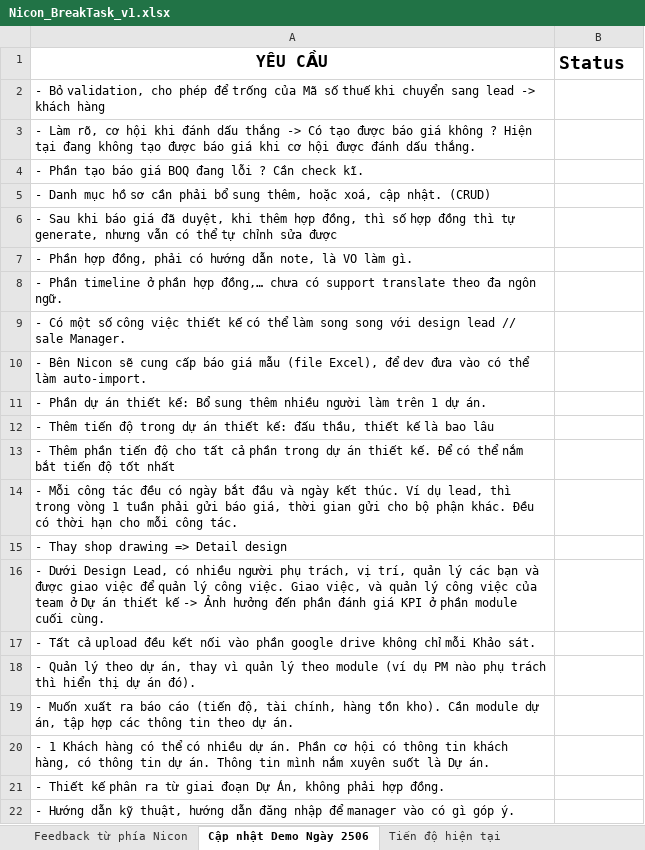
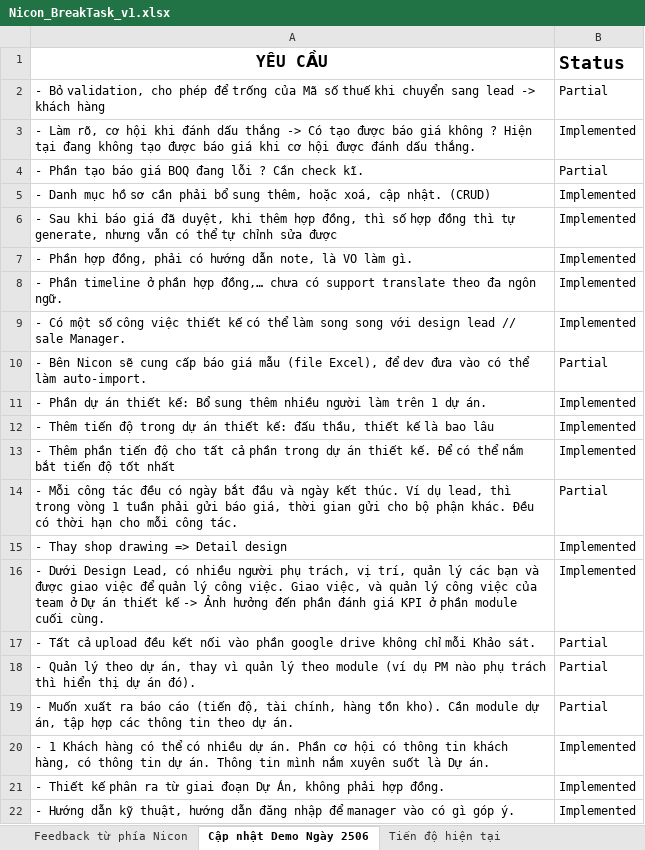
Before and after one commit to daonguyen1610/Nihome31042025, an Excel workbook: docs/Nicon_BreakTask_v1.xlsx, sheet Cập nhật Demo Ngày 2506, drawn as a sheet; values as stored, in another font and other column widths than the file's, no borders; charts and pictures and table styles not drawn; the diff names each change by its address in the sheet, - before the commit and + after, or states it on an @@ line.

Commit message:
Refresh NICON workbook delivery progress
Reconcile current progress with source revision d884b3c6 and canonical
guides. Update contract care, revision comparison, QS/payment, CM and KPI
notes, and assess the outstanding demo requests.

Align status values and dropdowns with the repository delivery labels.
Preserve source requirements, estimates, formulas and workbook layout,
and document the assessment date without claiming deployment or UAT.

```diff
--- a/docs/Nicon_BreakTask_v1.xlsx (sheet Cập nhật Demo Ngày 2506)
+++ b/docs/Nicon_BreakTask_v1.xlsx (sheet Cập nhật Demo Ngày 2506)
-B2 (Status): (empty)
+B2 (Status): Partial
-B3 (Status): (empty)
+B3 (Status): Implemented
-B4 (Status): (empty)
+B4 (Status): Partial
-B5:B9 (Status): (empty)
+B5:B9 (Status): Implemented
-B10 (Status): (empty)
+B10 (Status): Partial
-B11:B13 (Status): (empty)
+B11:B13 (Status): Implemented
-B14 (Status): (empty)
+B14 (Status): Partial
-B15:B16 (Status): (empty)
+B15:B16 (Status): Implemented
-B17:B19 (Status): (empty)
+B17:B19 (Status): Partial
-B20:B22 (Status): (empty)
+B20:B22 (Status): Implemented
```
Also changed, not shown: sheet Tiến độ hiện tại, 1 other file.
